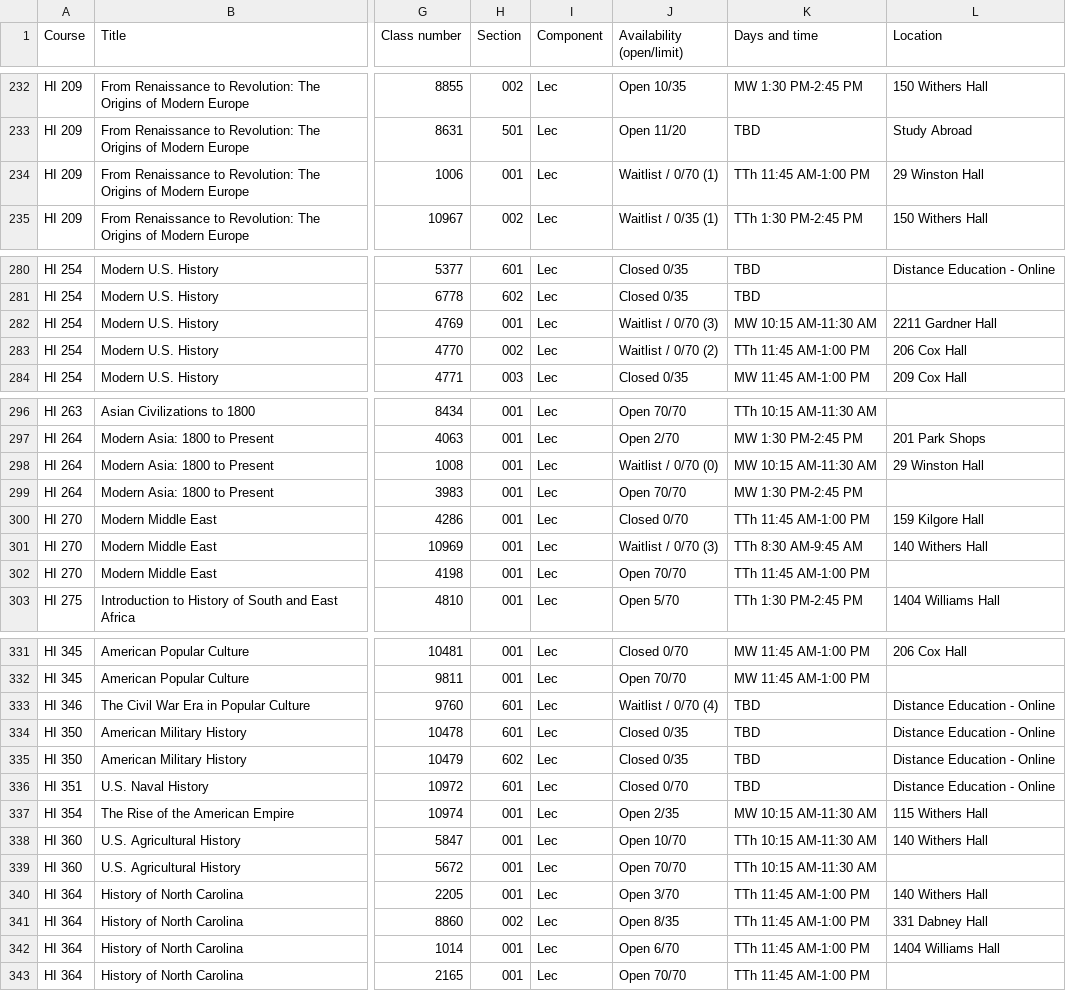
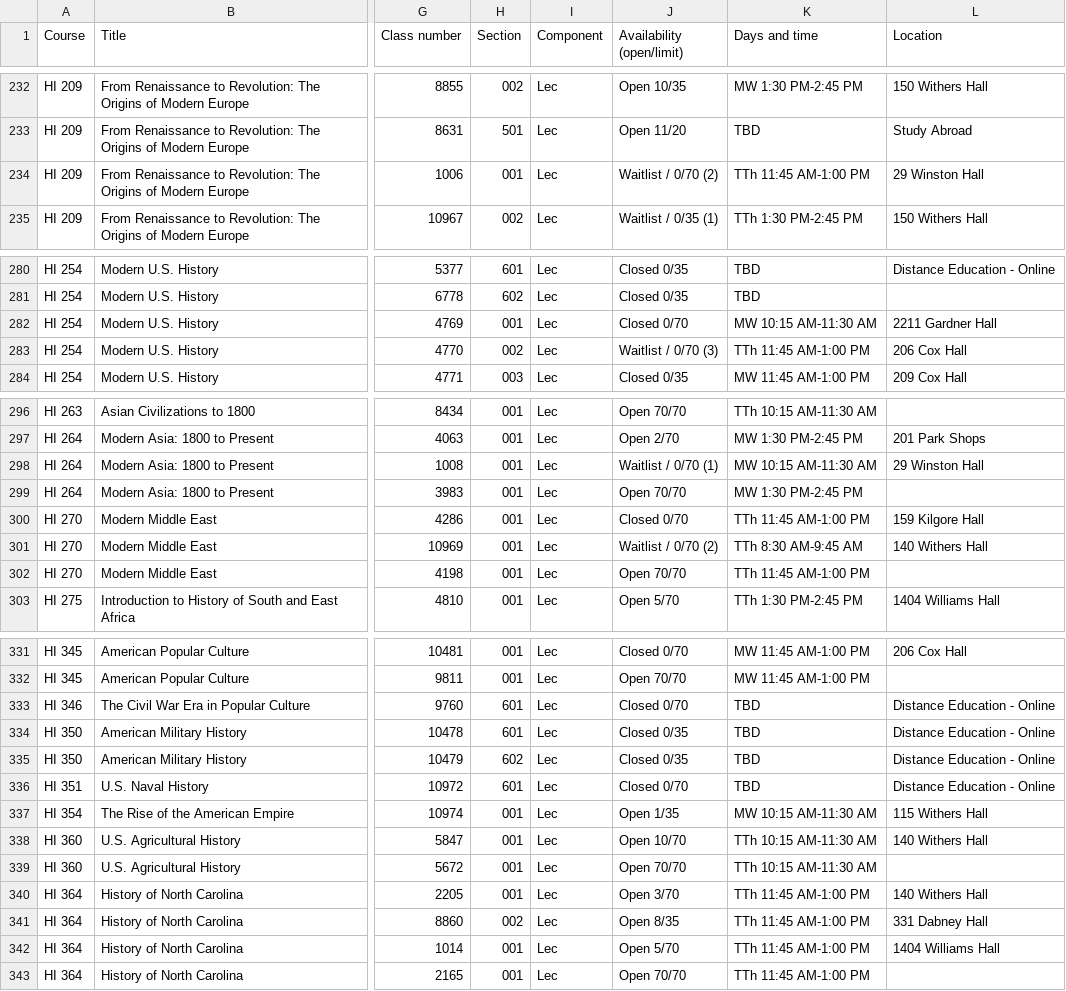
Before and after one commit to atb1982/design-studies-electives, a CSV file: data/electives.csv, drawn as a sheet; only a part is shown, gaps mark what is left out; the diff covers the shown part only; the diff names each change by its address in the sheet, - before the commit and + after, or states it on an @@ line.

```diff
--- a/data/electives.csv
+++ b/data/electives.csv
-J234 (Availability (open/limit)): Waitlist / 0/70 (1)
+J234 (Availability (open/limit)): Waitlist / 0/70 (2)
-J282 (Availability (open/limit)): Waitlist / 0/70 (3)
+J282 (Availability (open/limit)): Closed 0/70
-J283 (Availability (open/limit)): Waitlist / 0/70 (2)
+J283 (Availability (open/limit)): Waitlist / 0/70 (3)
-J298 (Availability (open/limit)): Waitlist / 0/70 (0)
+J298 (Availability (open/limit)): Waitlist / 0/70 (1)
-J301 (Availability (open/limit)): Waitlist / 0/70 (3)
+J301 (Availability (open/limit)): Waitlist / 0/70 (2)
-J333 (Availability (open/limit)): Waitlist / 0/70 (4)
+J333 (Availability (open/limit)): Closed 0/70
-J337 (Availability (open/limit)): Open 2/35
+J337 (Availability (open/limit)): Open 1/35
-J342 (Availability (open/limit)): Open 6/70
+J342 (Availability (open/limit)): Open 5/70
```
Also changed, not shown: 5 edited cells elsewhere in this file, 3 other files.
